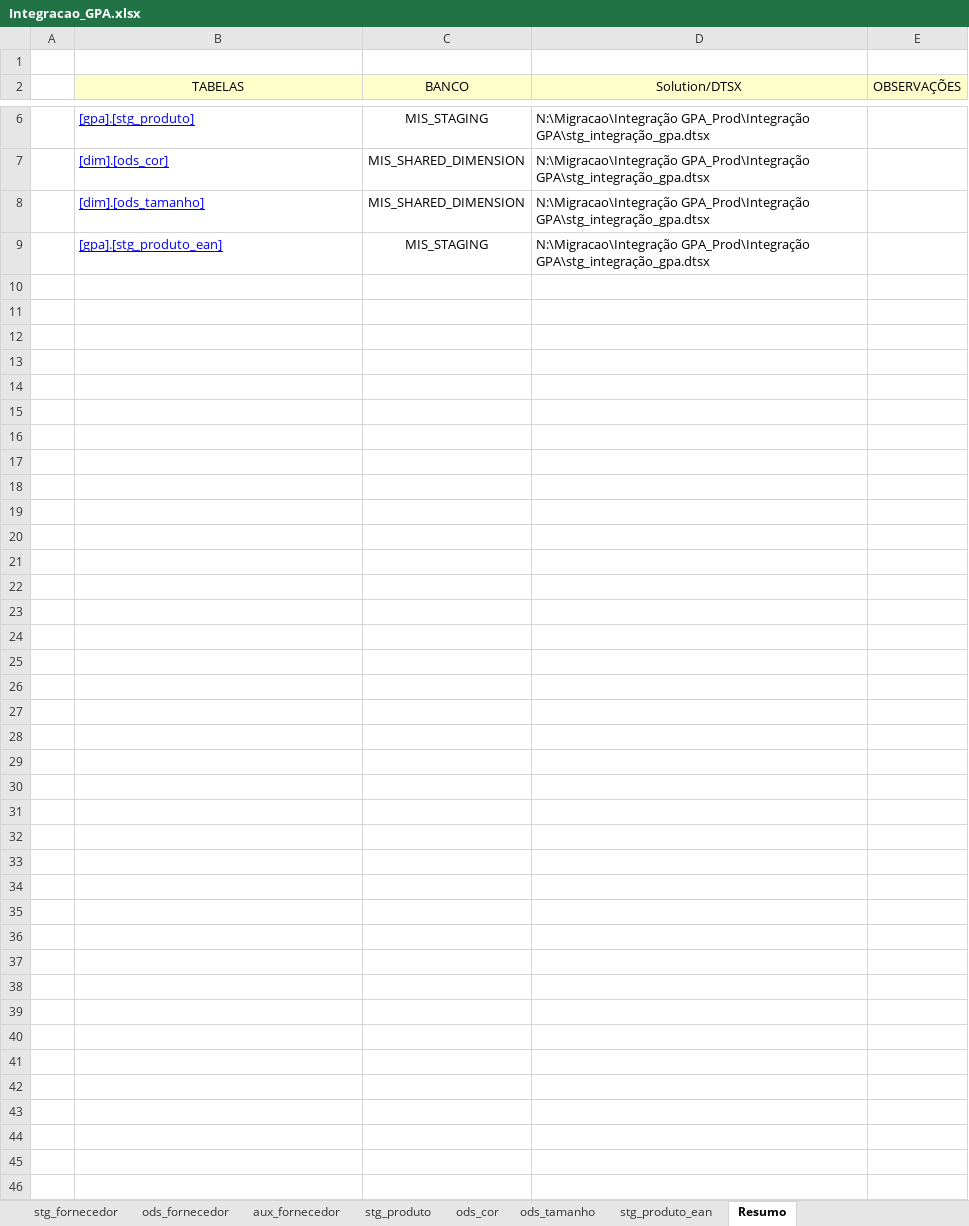
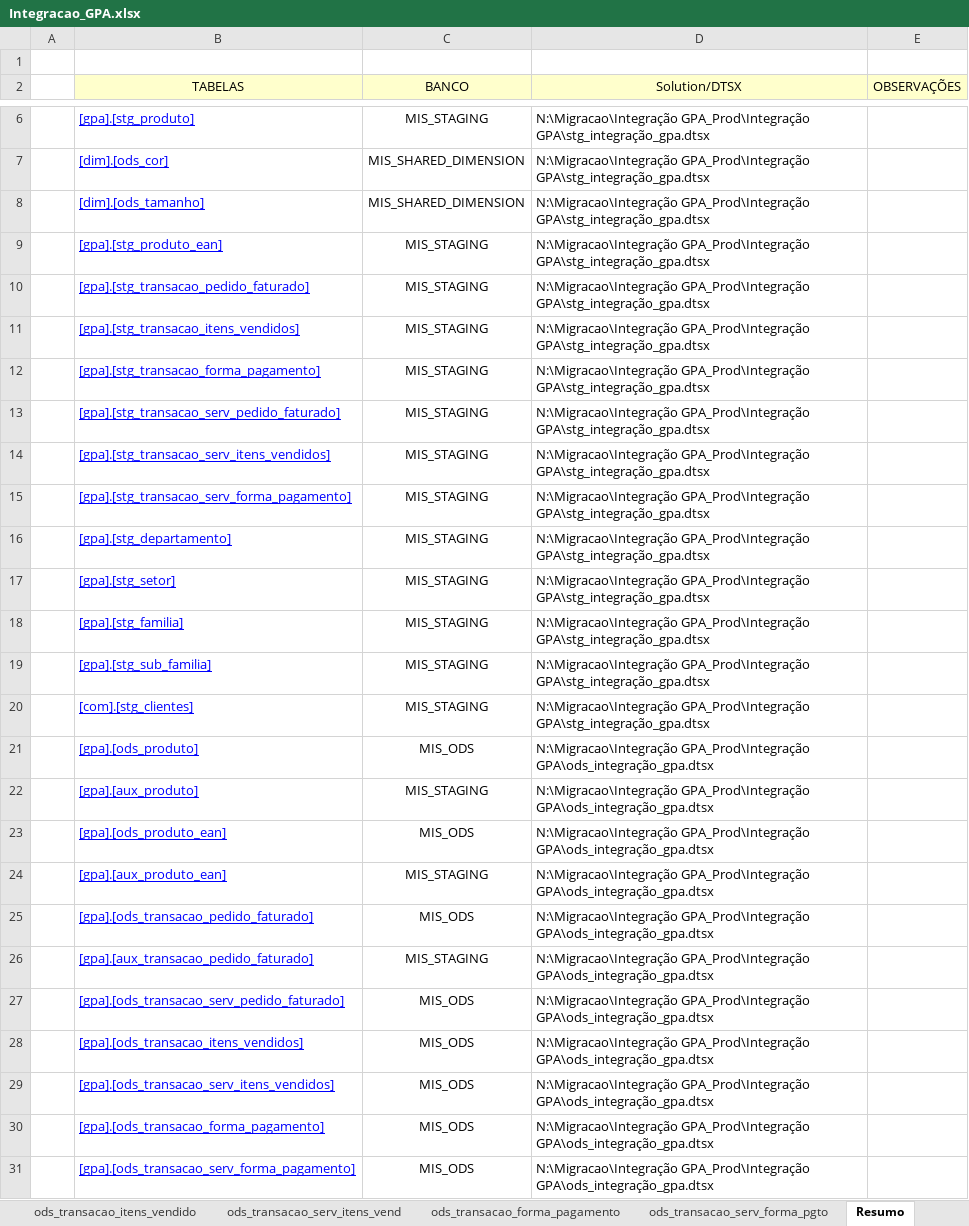
Before and after one commit to patricknaka/Nova, an Excel workbook: Documentação/Planilhas/Layouts/Integracao_GPA.xlsx, sheet Resumo, drawn as a sheet; only a part is shown, gaps mark what is left out; values as stored, in another font and other column widths than the file's, no borders; the diff names each change by its address in the sheet, - before the commit and + after, or states it on an @@ line.

```diff
--- a/Documentação/Planilhas/Layouts/Integracao_GPA.xlsx (sheet Resumo)
+++ b/Documentação/Planilhas/Layouts/Integracao_GPA.xlsx (sheet Resumo)
+sheet tab: ods_transacao_itens_vendido
+sheet tab: ods_transacao_serv_itens_vend
+sheet tab: ods_transacao_forma_pagamento
+sheet tab: ods_transacao_serv_forma_pgto
+row 10:  | [gpa].[stg_transacao_pedido_faturado] | MIS_STAGING | N:\Migracao\Integração GPA_Prod\Integração GPA\stg_integração_gpa.dtsx
+row 11:  | [gpa].[stg_transacao_itens_vendidos] | MIS_STAGING | N:\Migracao\Integração GPA_Prod\Integração GPA\stg_integração_gpa.dtsx
+row 12:  | [gpa].[stg_transacao_forma_pagamento] | MIS_STAGING | N:\Migracao\Integração GPA_Prod\Integração GPA\stg_integração_gpa.dtsx
+row 13:  | [gpa].[stg_transacao_serv_pedido_faturado] | MIS_STAGING | N:\Migracao\Integração GPA_Prod\Integração GPA\stg_integração_gpa.dtsx
+row 14:  | [gpa].[stg_transacao_serv_itens_vendidos] | MIS_STAGING | N:\Migracao\Integração GPA_Prod\Integração GPA\stg_integração_gpa.dtsx
+row 15:  | [gpa].[stg_transacao_serv_forma_pagamento] | MIS_STAGING | N:\Migracao\Integração GPA_Prod\Integração GPA\stg_integração_gpa.dtsx
+row 16:  | [gpa].[stg_departamento] | MIS_STAGING | N:\Migracao\Integração GPA_Prod\Integração GPA\stg_integração_gpa.dtsx
+row 17:  | [gpa].[stg_setor] | MIS_STAGING | N:\Migracao\Integração GPA_Prod\Integração GPA\stg_integração_gpa.dtsx
+row 18:  | [gpa].[stg_familia] | MIS_STAGING | N:\Migracao\Integração GPA_Prod\Integração GPA\stg_integração_gpa.dtsx
+row 19:  | [gpa].[stg_sub_familia] | MIS_STAGING | N:\Migracao\Integração GPA_Prod\Integração GPA\stg_integração_gpa.dtsx
+row 20:  | [com].[stg_clientes] | MIS_STAGING | N:\Migracao\Integração GPA_Prod\Integração GPA\stg_integração_gpa.dtsx
+row 21:  | [gpa].[ods_produto] | MIS_ODS | N:\Migracao\Integração GPA_Prod\Integração GPA\ods_integração_gpa.dtsx
+row 22:  | [gpa].[aux_produto] | MIS_STAGING | N:\Migracao\Integração GPA_Prod\Integração GPA\ods_integração_gpa.dtsx
+row 23:  | [gpa].[ods_produto_ean] | MIS_ODS | N:\Migracao\Integração GPA_Prod\Integração GPA\ods_integração_gpa.dtsx
+row 24:  | [gpa].[aux_produto_ean] | MIS_STAGING | N:\Migracao\Integração GPA_Prod\Integração GPA\ods_integração_gpa.dtsx
+row 25:  | [gpa].[ods_transacao_pedido_faturado] | MIS_ODS | N:\Migracao\Integração GPA_Prod\Integração GPA\ods_integração_gpa.dtsx
+row 26:  | [gpa].[aux_transacao_pedido_faturado] | MIS_STAGING | N:\Migracao\Integração GPA_Prod\Integração GPA\ods_integração_gpa.dtsx
+row 27:  | [gpa].[ods_transacao_serv_pedido_faturado] | MIS_ODS | N:\Migracao\Integração GPA_Prod\Integração GPA\ods_integração_gpa.dtsx
+row 28:  | [gpa].[ods_transacao_itens_vendidos] | MIS_ODS | N:\Migracao\Integração GPA_Prod\Integração GPA\ods_integração_gpa.dtsx
+row 29:  | [gpa].[ods_transacao_serv_itens_vendidos] | MIS_ODS | N:\Migracao\Integração GPA_Prod\Integração GPA\ods_integração_gpa.dtsx
+row 30:  | [gpa].[ods_transacao_forma_pagamento] | MIS_ODS | N:\Migracao\Integração GPA_Prod\Integração GPA\ods_integração_gpa.dtsx
+row 31:  | [gpa].[ods_transacao_serv_forma_pagamento] | MIS_ODS | N:\Migracao\Integração GPA_Prod\Integração GPA\ods_integração_gpa.dtsx
```
Also changed, not shown: sheet stg_transacao_pedido_faturado, other sheet tabs, charts or pictures, Documentação/Planilhas/Mapeamento Stage LN.xlsx, 1 other file.
